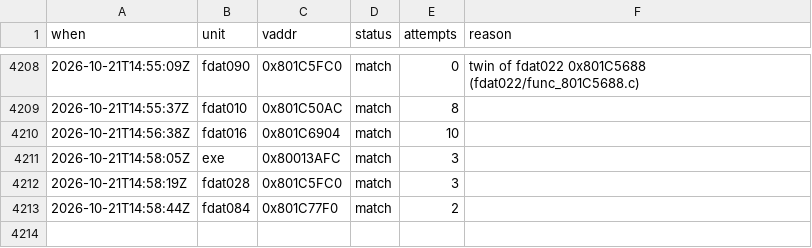
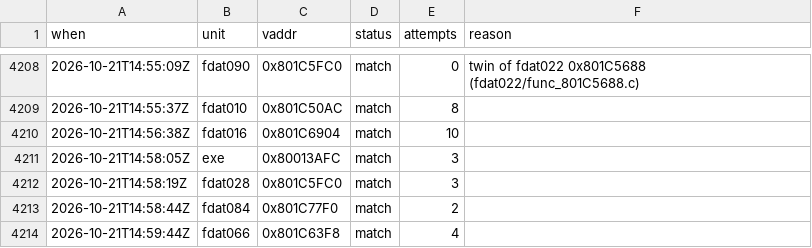
Before and after one commit to byroweb/AC1_RE, a TSV file: tools/loop/ledger.tsv, drawn as a sheet; only a part is shown, gaps mark what is left out.

```diff
--- a/tools/loop/ledger.tsv
+++ b/tools/loop/ledger.tsv
@@ -4213 +4213,2 @@ when	unit	vaddr	status	attempts	reason
 2026-10-21T14:58:44Z	fdat084	0x801C77F0	match	2	
+2026-10-21T14:59:44Z	fdat066	0x801C63F8	match	4	
```
Also changed, not shown: re/match/manifest.tsv, 1 other file.
